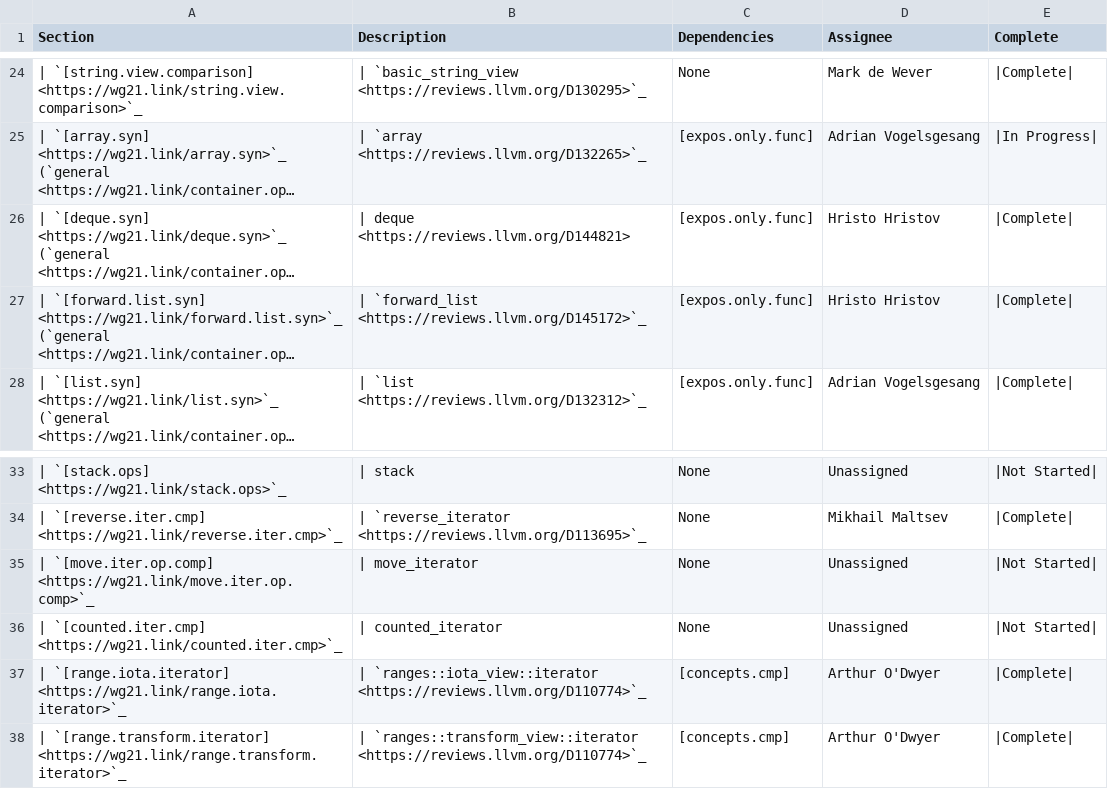
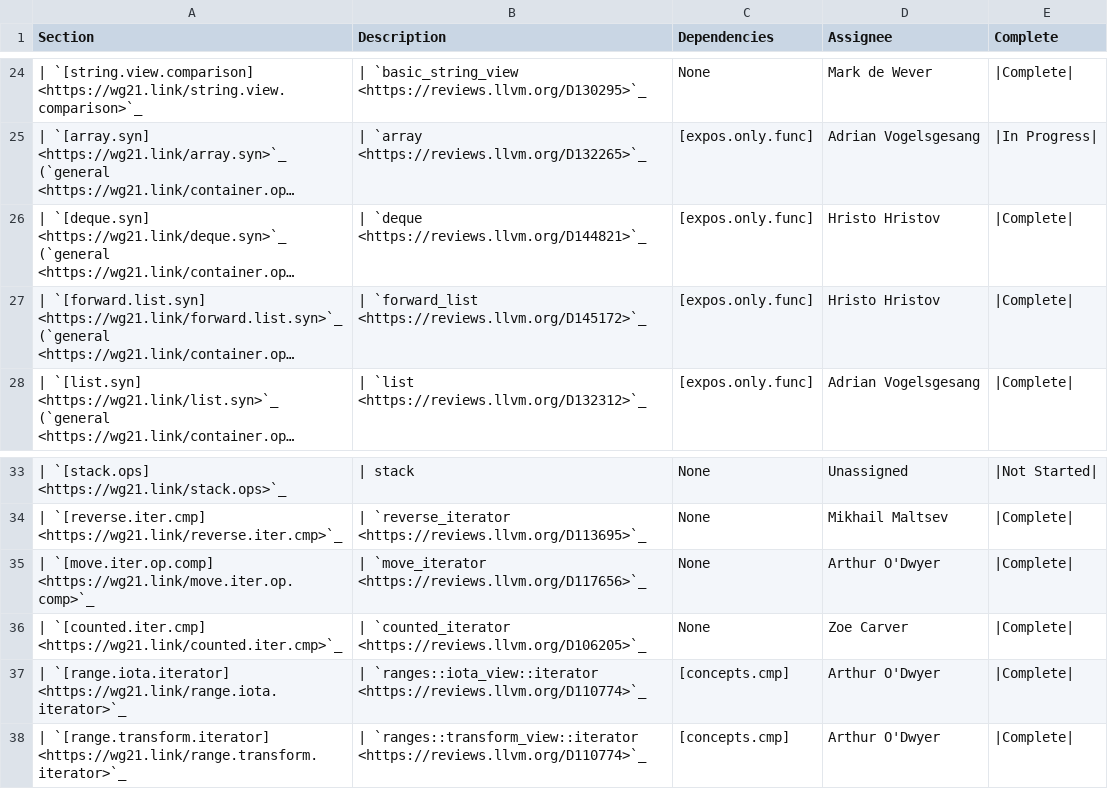
Before and after one commit to NanQin555/llvm-project, a CSV file: libcxx/docs/Status/SpaceshipProjects.csv, drawn as a sheet; only a part is shown, gaps mark what is left out; long unchanged cells end in …; the diff names each change by its address in the sheet, - before the commit and + after, or states it on an @@ line.

Commit message:
[libc++][spaceship][NFC] Marked `operator<=>` for `move_iterator` and `counted_iterator` as implemented
Apprarently implemented as part of:

- `move_iterator` - https://reviews.llvm.org/D117656
- `counted_iterator` - https://reviews.llvm.org/D106205

Reviewed By: #libc, philnik

Spies: libcxx-commits, yaxunl

Differential Revision: https://reviews.llvm.org/D145243

```diff
--- a/libcxx/docs/Status/SpaceshipProjects.csv
+++ b/libcxx/docs/Status/SpaceshipProjects.csv
-B26 (Description): | deque <https://reviews.llvm.org/D144821>
+B26 (Description): | `deque <https://reviews.llvm.org/D144821>`_
-B35 (Description): | move_iterator
+B35 (Description): | `move_iterator <https://reviews.llvm.org/D117656>`_
-D35 (Assignee): Unassigned
+D35 (Assignee): Arthur O'Dwyer
-E35:E36 (Complete): |Not Started|
+E35:E36 (Complete): |Complete|
-B36 (Description): | counted_iterator
+B36 (Description): | `counted_iterator <https://reviews.llvm.org/D106205>`_
-D36 (Assignee): Unassigned
+D36 (Assignee): Zoe Carver
```
